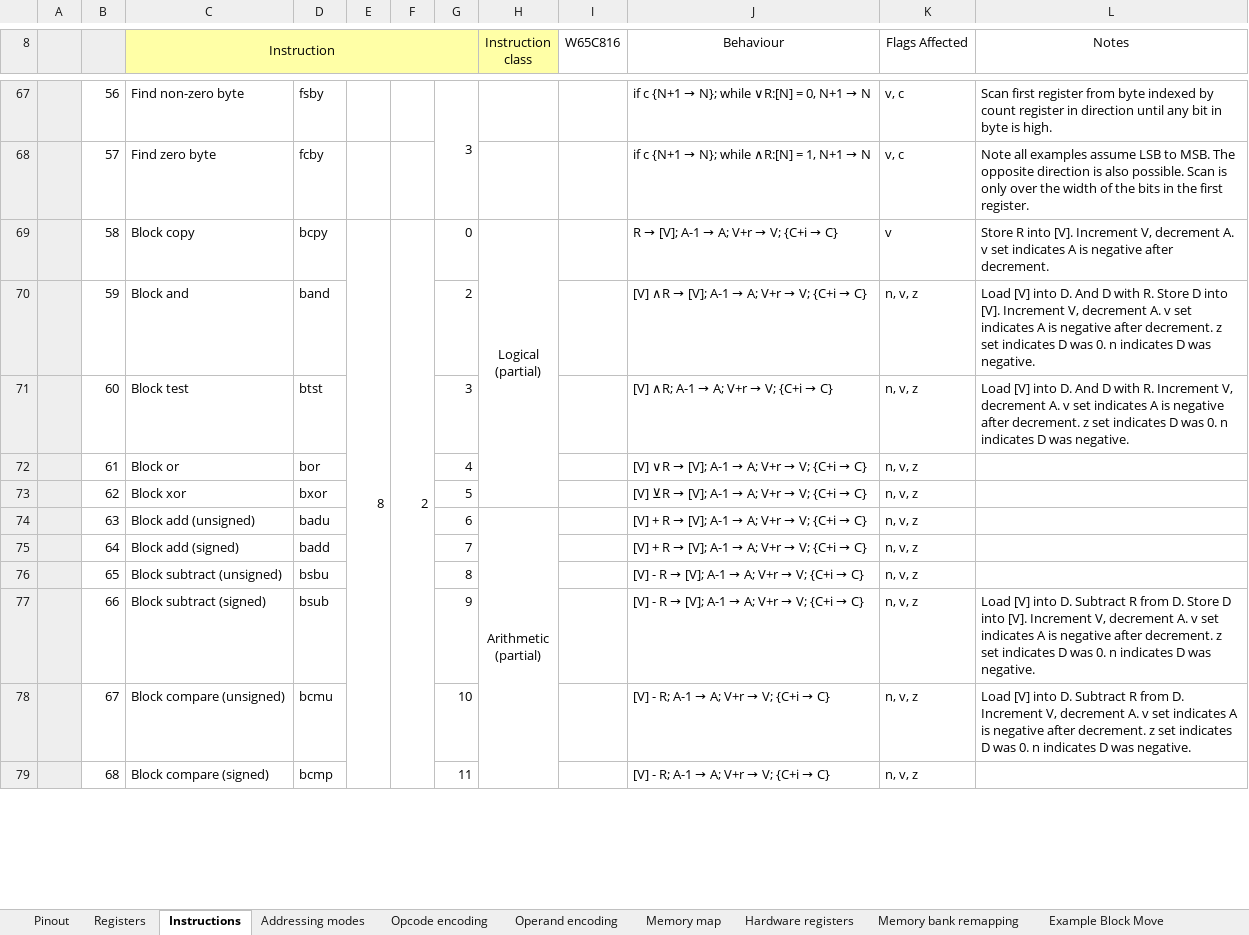
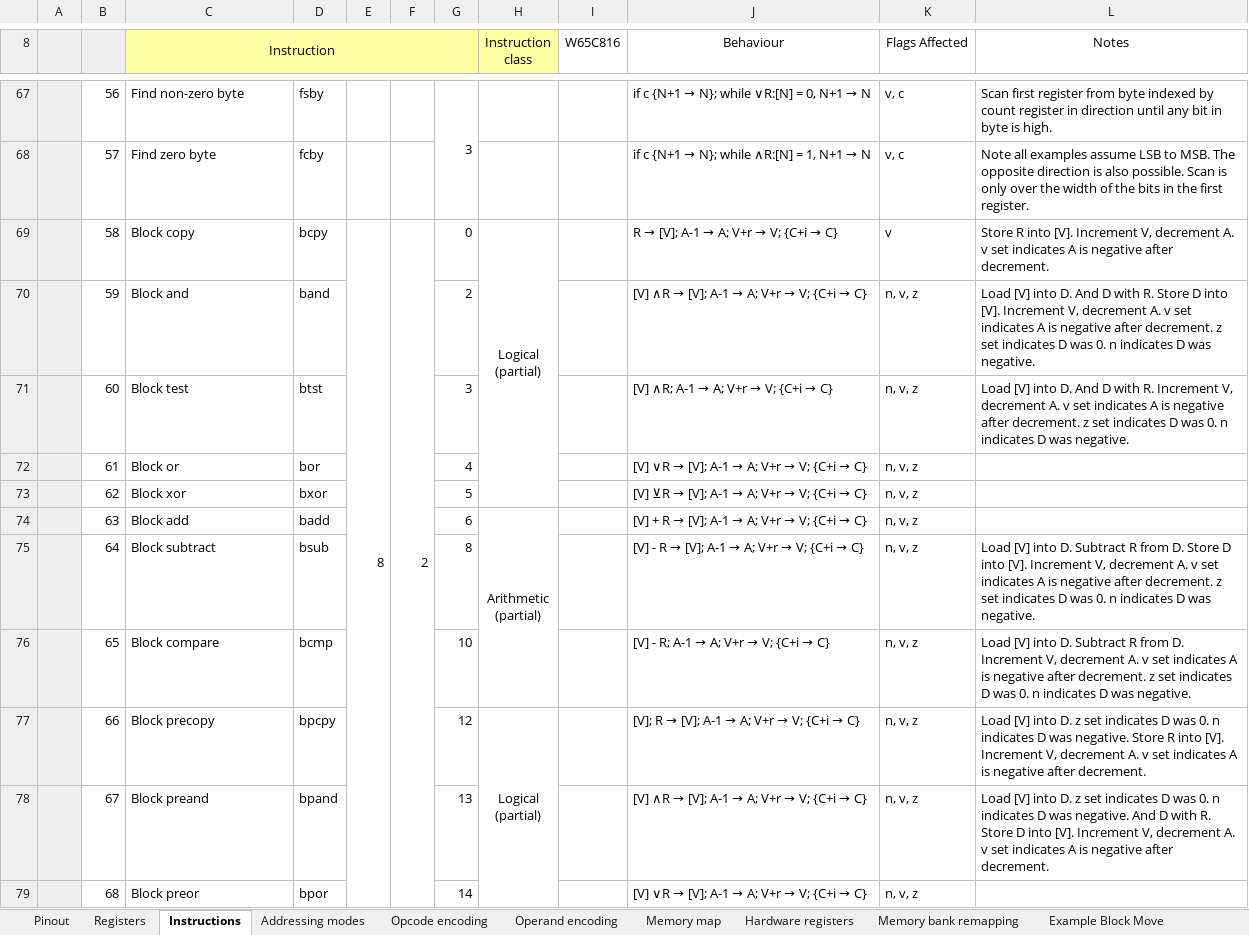
Before and after one commit to andrewpaterson/658-Computer, an Excel workbook: W65C64/65C64 Instruction Architecture.xlsx, sheet Instructions, drawn as a sheet; only a part is shown, gaps mark what is left out; values as stored, in another font and other column widths than the file's, no borders; ↵ is a line break in a cell; the diff covers the shown part only; the diff names each change by its address in the sheet, - before the commit and + after, or states it on an @@ line.

Commit message:
Fixed version of the 65C64 instruction architecture.

```diff
--- a/W65C64/65C64 Instruction Architecture.xlsx (sheet Instructions)
+++ b/W65C64/65C64 Instruction Architecture.xlsx (sheet Instructions)
-F69:F83 merged
+F69:F80 merged
-C74 (Instruction): Block add (unsigned)
+C74 (Instruction): Block add
-D74: badu
+D74: badd
-H74:H79 merged
+H74:H76 merged
-C75 (Instruction): Block add (signed)
+C75 (Instruction): Block subtract
-D75: badd
+D75: bsub
-G75: 7
+G75: 8
@@ J75 (Behaviour): [V] + R → [V]; A-1 → A; V+r → V; {C+i → C} → [V] - R → [V]; A-1 → A; V+r → V; {C+i → C} @@
-L75 (Notes): (empty)
+L75 (Notes): Load [V] into D. Subtract R from D. Store D into [V]. Increment V, decrement A. v set indicates A is negative after decrement. z set indicates D was 0. n indicates D was negative.
-C76 (Instruction): Block subtract (unsigned)
+C76 (Instruction): Block compare
-D76: bsbu
+D76: bcmp
-G76: 8
+G76: 10
@@ J76 (Behaviour): [V] - R → [V]; A-1 → A; V+r → V; {C+i → C} → [V] - R; A-1 → A; V+r → V; {C+i → C} @@
-L76 (Notes): (empty)
+L76 (Notes): Load [V] into D. Subtract R from D. Increment V, decrement A. v set indicates A is negative after decrement. z set indicates D was 0. n indicates D was negative.
-C77 (Instruction): Block subtract (signed)
+C77 (Instruction): Block precopy
-D77: bsub
+D77: bpcpy
-G77: 9
+G77: 12
-H77 (Instruction class): (empty)
+H77 (Instruction class): Logical ↵ (partial)
+H77:H80 merged
@@ J77 (Behaviour): [V] - R → [V]; A-1 → A; V+r → V; {C+i → C} → [V]; R → [V]; A-1 → A; V+r → V; {C+i → C} @@
-L77 (Notes): …into D. Subtract R from D. Store D into [V]. Increment V, decrement A. v set indicates A is negative after decrement. z set indicates D was 0. n indicates D was negative.
+L77 (Notes): …into D. z set indicates D was 0. n indicates D was negative. Store R into [V]. Increment V, decrement A. v set indicates A is negative after decrement.
-C78 (Instruction): Block compare (unsigned)
+C78 (Instruction): Block preand
-D78: bcmu
+D78: bpand
-G78: 10
+G78: 13
@@ J78 (Behaviour): [V] - R; A-1 → A; V+r → V; {C+i → C} → [V] ∧R → [V]; A-1 → A; V+r → V; {C+i → C} @@
-L78 (Notes): …into D. Subtract R from D. Increment V, decrement A. v set indicates A is negative after decrement. z set indicates D was 0. n indicates D was negative.
+L78 (Notes): …into D. z set indicates D was 0. n indicates D was negative. And D with R. Store D into [V]. Increment V, decrement A. v set indicates A is negative after decrement.
-C79 (Instruction): Block compare (signed)
+C79 (Instruction): Block preor
-D79: bcmp
+D79: bpor
-G79: 11
+G79: 14
@@ J79 (Behaviour): [V] - R; A-1 → A; V+r → V; {C+i → C} → [V] ∨R → [V]; A-1 → A; V+r → V; {C+i → C} @@
```
Also changed, not shown: 6 removed rows, 78 edited cells and merged cells elsewhere in this sheet, sheet Opcode encoding.
